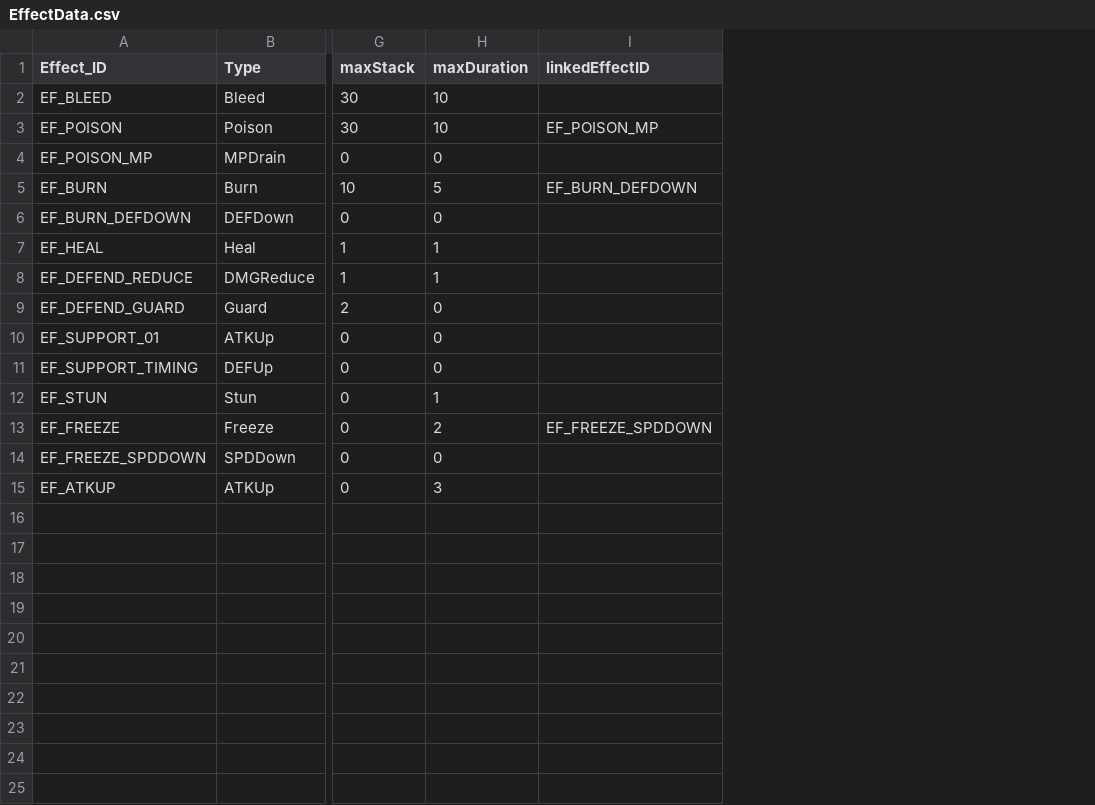
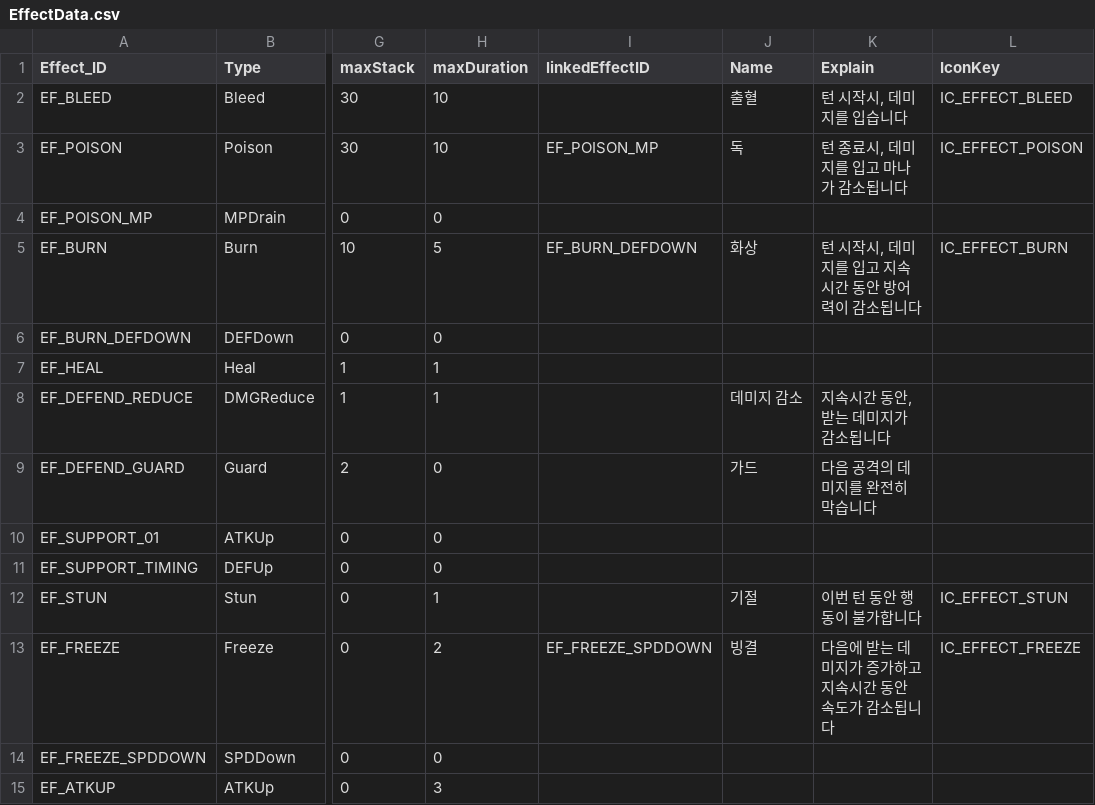
Before and after one commit to msh0325/Project_CT, a CSV file: Assets/Data/EffectData.csv, drawn as a sheet; only a part is shown, gaps mark what is left out; the diff names each change by its address in the sheet, - before the commit and + after, or states it on an @@ line.

Commit message:
Add Effect csv column
상태이상 툴팁 표시를 위한 아이콘, 이름, 설명 관련 csv 칼럼 추가.
unit 프리팹 간단하게 스프라이트 뒤집기 구현

```diff
--- a/Assets/Data/EffectData.csv
+++ b/Assets/Data/EffectData.csv
+column J (Name), rows 2-13: 출혈 | 독 |  | 화상 |  |  | 데미지 감소 | 가드 |  |  | 기절 | 빙결
+column K (Explain), rows 2-13: 턴 시작시, 데미지를 입습니다 | 턴 종료시, 데미지를 입고 마나가 감소됩니다 |  | 턴 시작시, 데미지를 입고 지속시간 동안 방어력이 감소됩니다 |  |  | 지속시간 동안, 받는 데미지가 감소됩니다 | 다음 공격의 데미지를 완전히 막습니다 |  |  | 이번 턴 동안 행동이 불가합니다 | 다음에 받는 데미지가 증가하고 지속시간 동안 속도가 감소됩니다
+column L (IconKey), rows 2-13: IC_EFFECT_BLEED | IC_EFFECT_POISON |  | IC_EFFECT_BURN |  |  |  |  |  |  | IC_EFFECT_STUN | IC_EFFECT_FREEZE
```
Also changed, not shown: 16 other files.
